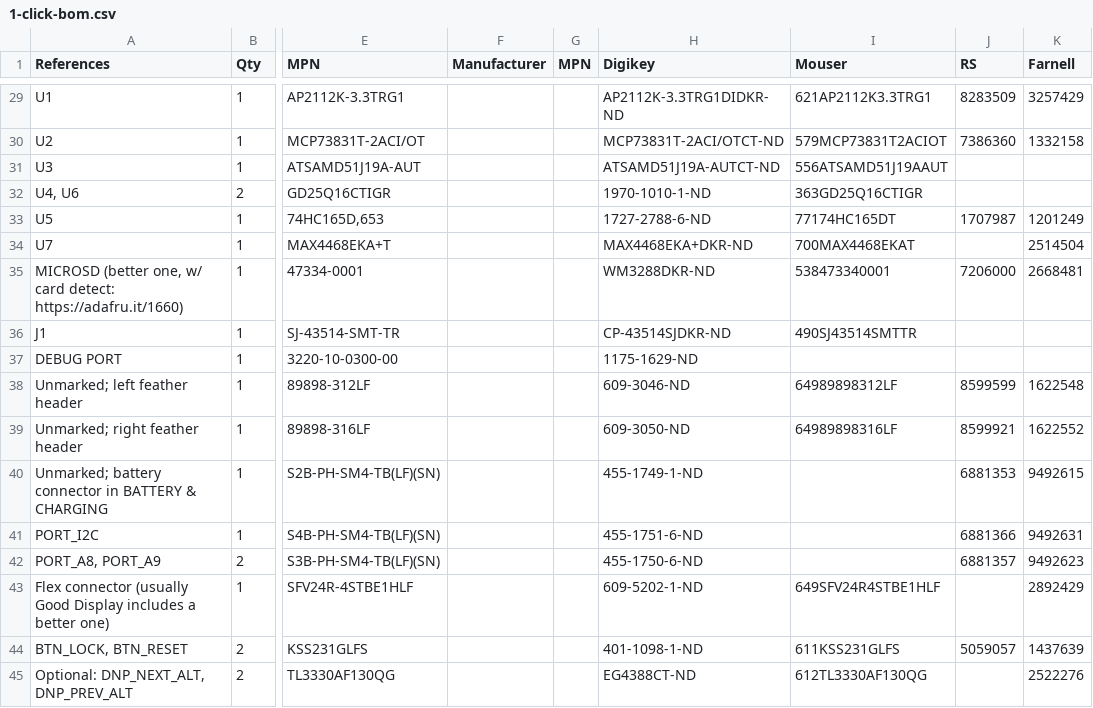
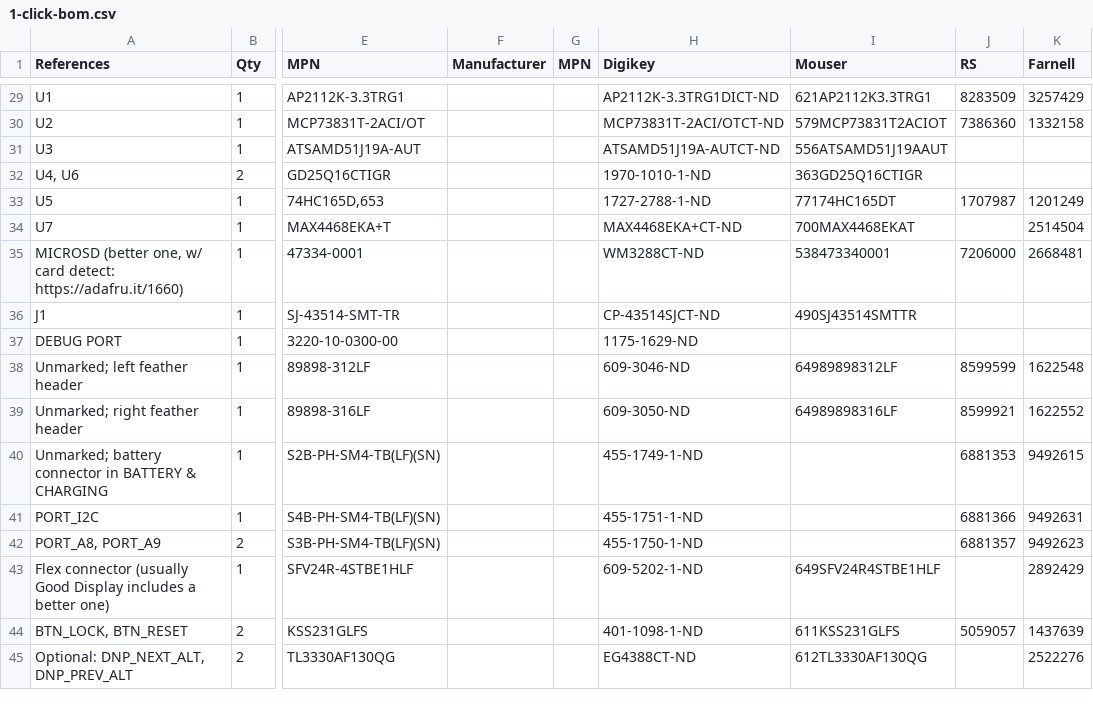
Before and after one commit to joeycastillo/The-Open-Book, a CSV file: Open Book Feather/1-click-bom.csv, drawn as a sheet; only a part is shown, gaps mark what is left out; the diff covers the shown part only; the diff names each change by its address in the sheet, - before the commit and + after, or states it on an @@ line.

```diff
--- a/Open Book Feather/1-click-bom.csv
+++ b/Open Book Feather/1-click-bom.csv
-H29 (Digikey): AP2112K-3.3TRG1DIDKR-ND
+H29 (Digikey): AP2112K-3.3TRG1DICT-ND
-H33 (Digikey): 1727-2788-6-ND
+H33 (Digikey): 1727-2788-1-ND
-H34 (Digikey): MAX4468EKA+DKR-ND
+H34 (Digikey): MAX4468EKA+CT-ND
-H35 (Digikey): WM3288DKR-ND
+H35 (Digikey): WM3288CT-ND
-H36 (Digikey): CP-43514SJDKR-ND
+H36 (Digikey): CP-43514SJCT-ND
-H41 (Digikey): 455-1751-6-ND
+H41 (Digikey): 455-1751-1-ND
-H42 (Digikey): 455-1750-6-ND
+H42 (Digikey): 455-1750-1-ND
```
Also changed, not shown: 17 edited cells elsewhere in this file.
